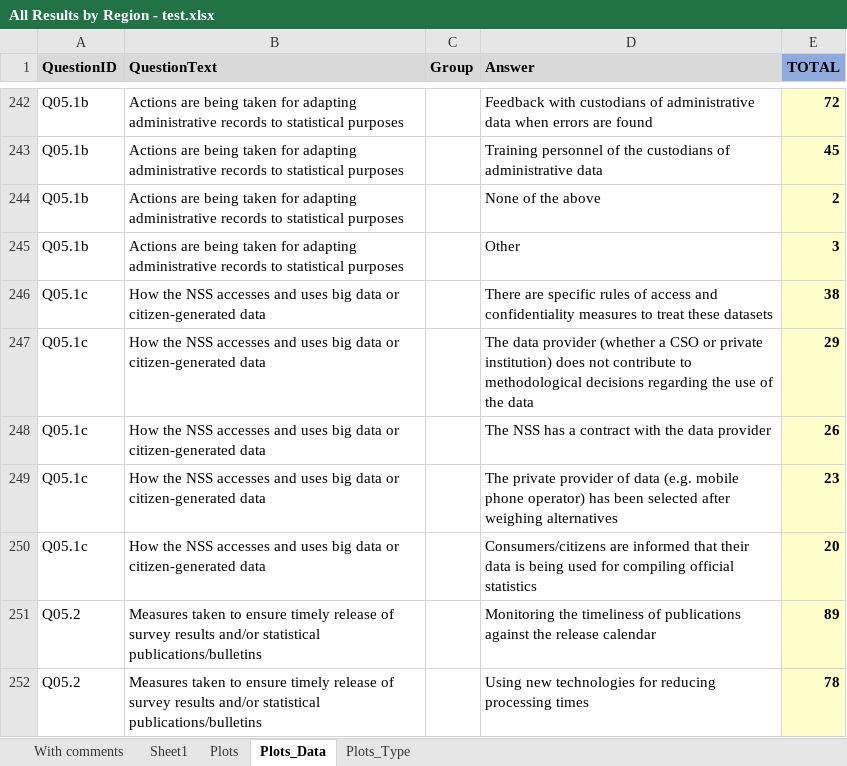
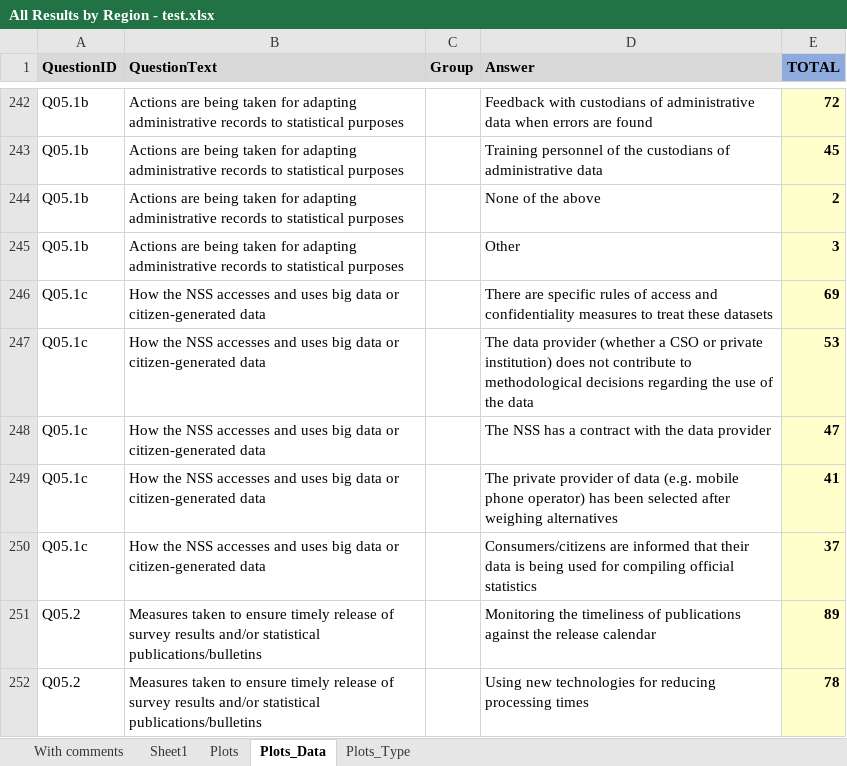
Before and after one commit to gonzalezmorales/un50sc-foc-fpos, an Excel workbook: Analysis/All Results by Region - test.xlsx, sheet Plots_Data, drawn as a sheet; only a part is shown, gaps mark what is left out; values as stored, in another font and other column widths than the file's, no borders; the diff names each change by its address in the sheet, - before the commit and + after, or states it on an @@ line.

```diff
--- a/Analysis/All Results by Region - test.xlsx (sheet Plots_Data)
+++ b/Analysis/All Results by Region - test.xlsx (sheet Plots_Data)
-E246 (TOTAL): 38
+E246 (TOTAL): 69
-E247 (TOTAL): 29
+E247 (TOTAL): 53
-E248 (TOTAL): 26
+E248 (TOTAL): 47
-E249 (TOTAL): 23
+E249 (TOTAL): 41
-E250 (TOTAL): 20
+E250 (TOTAL): 37
```
Also changed, not shown: sheet With comments, 6 other files.
